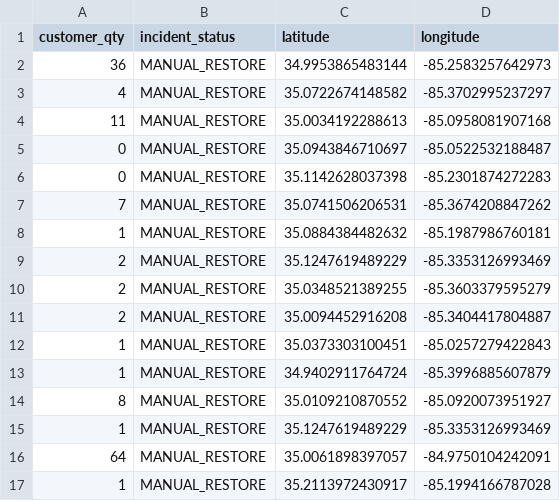
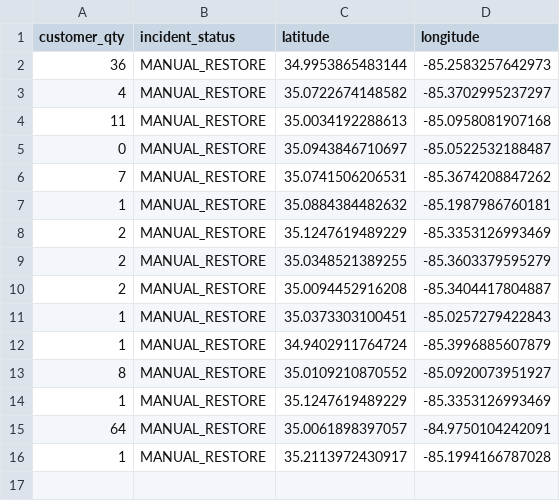
Before and after one commit to officeofperformancemanagement/public-epb-data, a CSV file: restores.csv, drawn as a sheet.

```diff
--- a/restores.csv
+++ b/restores.csv
@@ -5,3 +5,2 @@ customer_qty,incident_status,latitude,longitude
 0,MANUAL_RESTORE,35.0943846710697,-85.0522532188487
-0,MANUAL_RESTORE,35.1142628037398,-85.2301874272283
 7,MANUAL_RESTORE,35.0741506206531,-85.3674208847262
```
Also changed, not shown: 3 other files.
